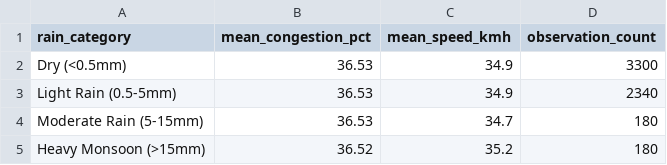
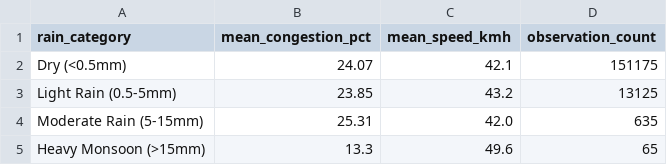
Before and after one commit to Sarthak1Developer/clear-route, a CSV file: powerbi/exports/weather_impact_summary.csv, drawn as a sheet.

```diff
--- a/powerbi/exports/weather_impact_summary.csv
+++ b/powerbi/exports/weather_impact_summary.csv
@@ -1,5 +1,5 @@
 rain_category,mean_congestion_pct,mean_speed_kmh,observation_count
-Dry (<0.5mm),36.53,34.9,3300
-Light Rain (0.5-5mm),36.53,34.9,2340
-Moderate Rain (5-15mm),36.53,34.7,180
-Heavy Monsoon (>15mm),36.52,35.2,180
+Dry (<0.5mm),24.07,42.1,151175
+Light Rain (0.5-5mm),23.85,43.2,13125
+Moderate Rain (5-15mm),25.31,42.0,635
+Heavy Monsoon (>15mm),13.3,49.6,65
```
Also changed, not shown: powerbi/exports/city_congestion_summary.csv, powerbi/exports/location_congestion_summary.csv, 52 other files.
